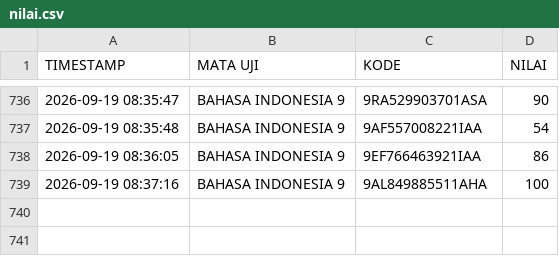
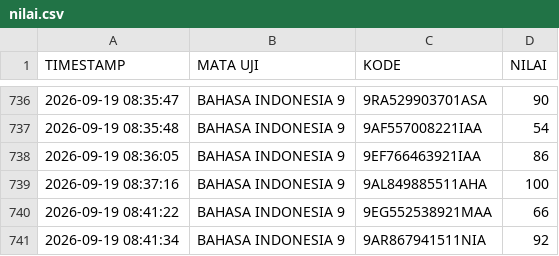
Before and after one commit to SMPN1KALIWEDI/ujian-smpn1kaliwedi, a CSV file: data/nilai.csv, drawn as a sheet; only a part is shown, gaps mark what is left out.

Commit message:
Update data/nilai.csv - 2026-09-19T01:46:00.701Z

```diff
--- a/data/nilai.csv
+++ b/data/nilai.csv
@@ -739 +739,3 @@ TIMESTAMP,MATA UJI,KODE,NILAI
 2026-09-19 08:37:16,BAHASA INDONESIA 9,9AL849885511AHA,100
+2026-09-19 08:41:22,BAHASA INDONESIA 9,9EG552538921MAA,66
+2026-09-19 08:41:34,BAHASA INDONESIA 9,9AR867941511NIA,92
```
